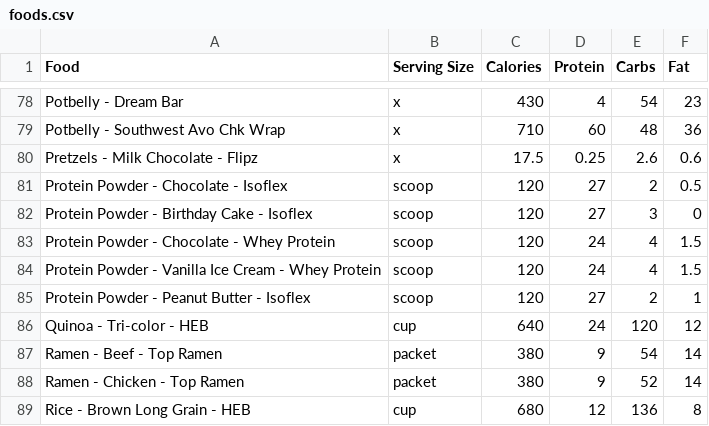
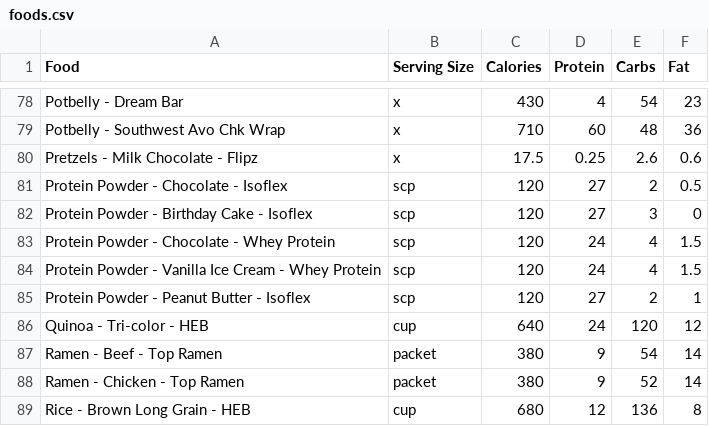
Before and after one commit to nadimyounes111-del/macros, a CSV file: foods.csv, drawn as a sheet; only a part is shown, gaps mark what is left out.

```diff
--- a/foods.csv
+++ b/foods.csv
@@ -80,7 +80,7 @@ Potbelly - Southwest Avo Chk Wrap,x,710,60,48,36
 Pretzels - Milk Chocolate - Flipz,x,17.5,0.25,2.6,0.6
-Protein Powder - Chocolate - Isoflex,scoop,120,27,2,0.5
-Protein Powder - Birthday Cake - Isoflex,scoop,120,27,3,0
-Protein Powder - Chocolate - Whey Protein,scoop,120,24,4,1.5
-Protein Powder - Vanilla Ice Cream - Whey Protein,scoop,120,24,4,1.5
-Protein Powder - Peanut Butter - Isoflex,scoop,120,27,2,1
+Protein Powder - Chocolate - Isoflex,scp,120,27,2,0.5
+Protein Powder - Birthday Cake - Isoflex,scp,120,27,3,0
+Protein Powder - Chocolate - Whey Protein,scp,120,24,4,1.5
+Protein Powder - Vanilla Ice Cream - Whey Protein,scp,120,24,4,1.5
+Protein Powder - Peanut Butter - Isoflex,scp,120,27,2,1
 Quinoa - Tri-color - HEB,cup,640,24,120,12
```
Also changed, not shown: 12 other files.
